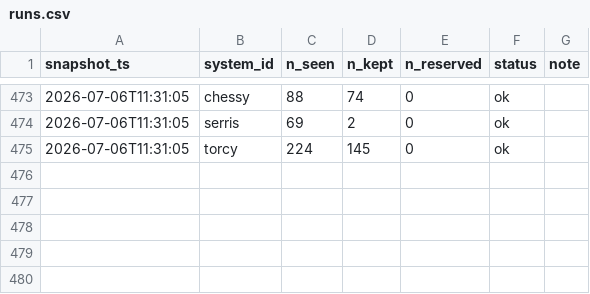
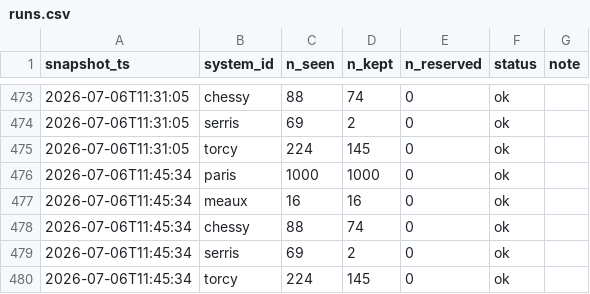
Before and after one commit to Xsaw45/get_around_app, a CSV file: data/runs.csv, drawn as a sheet; only a part is shown, gaps mark what is left out; the diff names each change by its address in the sheet, - before the commit and + after, or states it on an @@ line.

```diff
--- a/data/runs.csv
+++ b/data/runs.csv
+row 476: 2026-07-06T11:45:34 | paris | 1000 | 1000 | 0 | ok
+row 477: 2026-07-06T11:45:34 | meaux | 16 | 16 | 0 | ok
+row 478: 2026-07-06T11:45:34 | chessy | 88 | 74 | 0 | ok
+row 479: 2026-07-06T11:45:34 | serris | 69 | 2 | 0 | ok
+row 480: 2026-07-06T11:45:34 | torcy | 224 | 145 | 0 | ok
```
